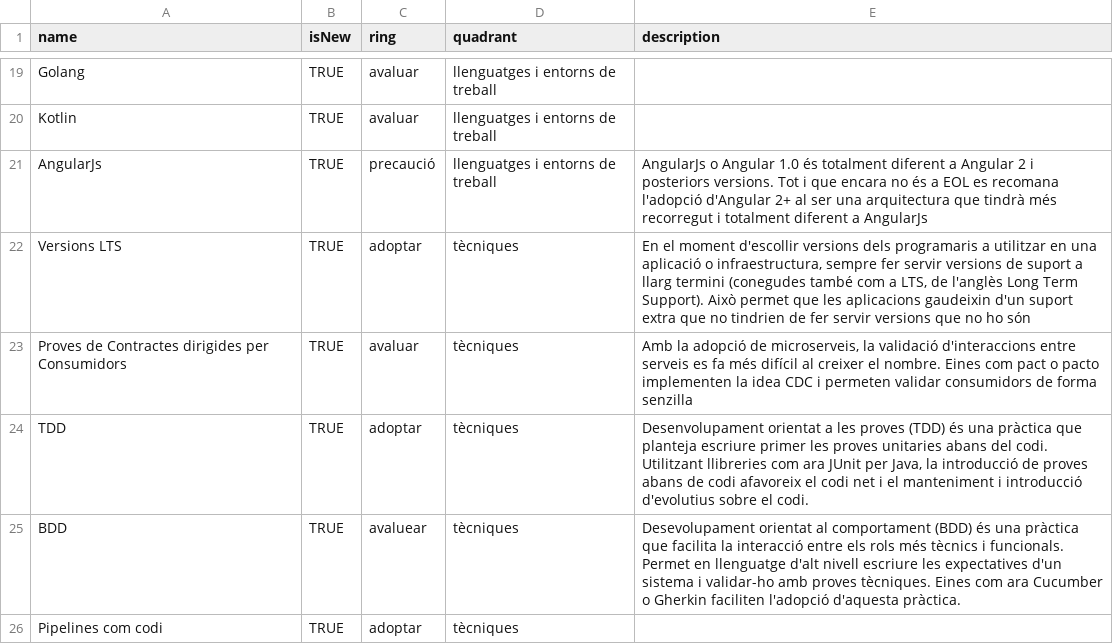
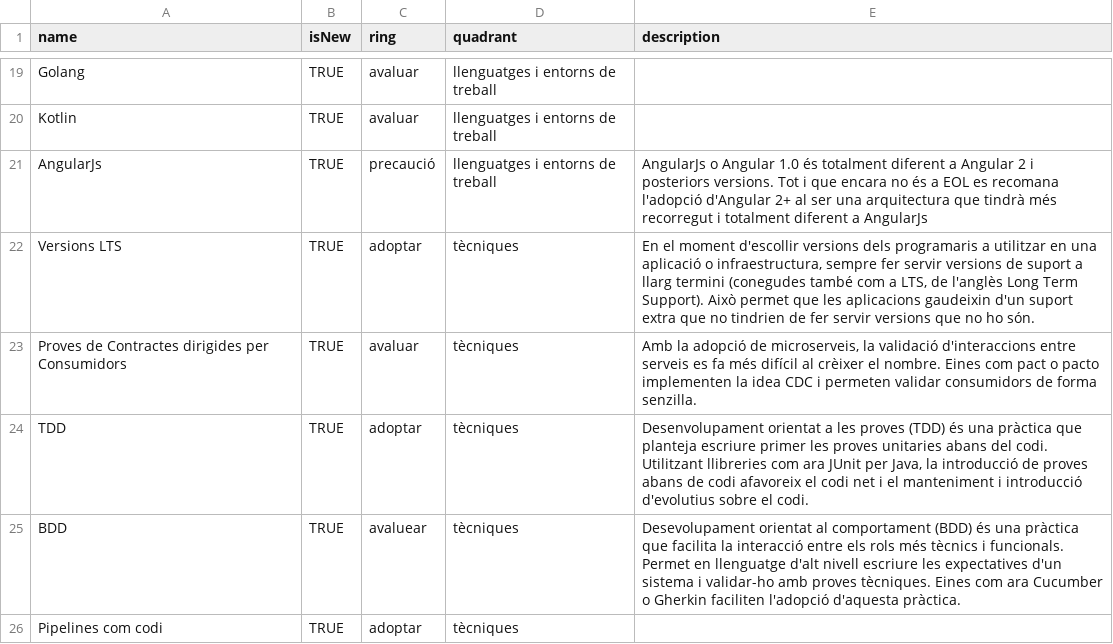
Before and after one commit to cs-canigo/radar, a CSV file: data/radar.csv, drawn as a sheet; only a part is shown, gaps mark what is left out; the diff names each change by its address in the sheet, - before the commit and + after, or states it on an @@ line.

Commit message:
Update radar.csv

```diff
--- a/data/radar.csv
+++ b/data/radar.csv
-E22 (description): …no ho són
+E22 (description): …no ho són.
-E23 (description): …difícil al creixer el nombre. Eines com pact o pacto implementen la idea CDC i permeten validar consumidors de forma senzilla
+E23 (description): …difícil al crèixer el nombre. Eines com pact o pacto implementen la idea CDC i permeten validar consumidors de forma senzilla.
```
